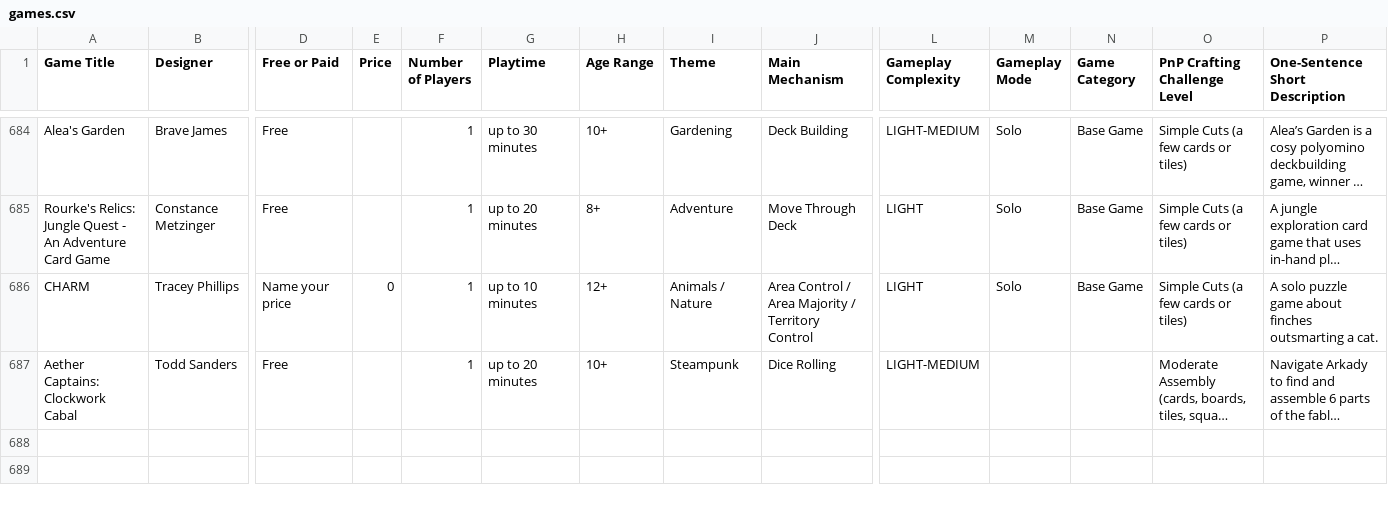
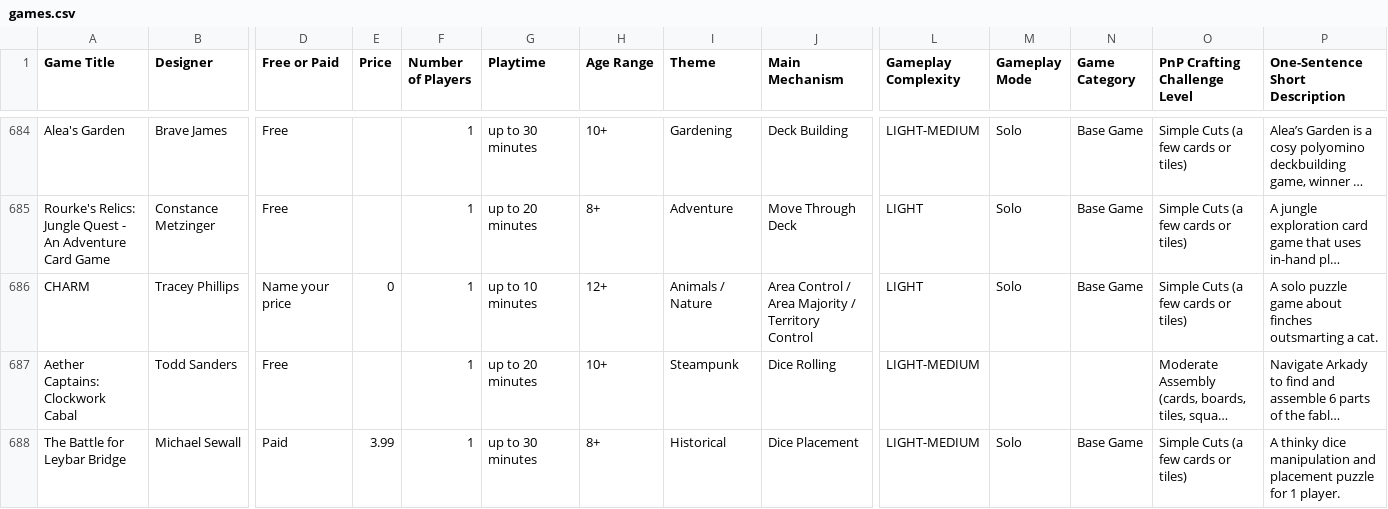
Before and after one commit to mgonzalvez/pnpfinder-lite, a CSV file: data/games.csv, drawn as a sheet; only a part is shown, gaps mark what is left out; long unchanged cells end in …; rows hold the shown columns only; the diff names each change by its address in the sheet, - before the commit and + after, or states it on an @@ line.

Commit message:
chore: sync games.csv from Google Sheets (normalized from SHEET headers)

```diff
--- a/data/games.csv
+++ b/data/games.csv
+row 688: The Battle for Leybar Bridge | Michael Sewall | Paid | 3.99 | 1 | up to 30 minutes | 8+ | Historical | Dice Placement | LIGHT-MEDIUM | Solo | Base Game | Simple Cuts (a few cards or tiles) | A thinky dice manipulation and placement puzzle for 1 player.
```
